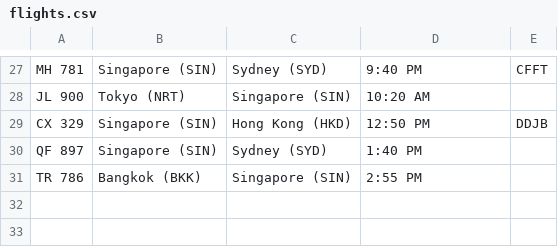
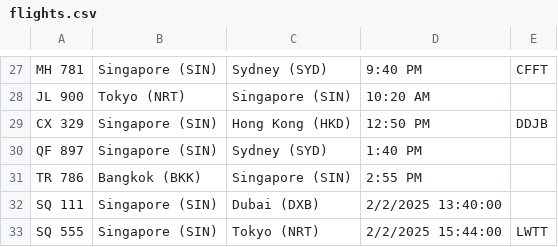
Before and after one commit to h3ngyon/Assignment, a CSV file: Assignment/flights.csv, drawn as a sheet; only a part is shown, gaps mark what is left out.

Commit message:
Changed flights.csv

```diff
--- a/Assignment/flights.csv
+++ b/Assignment/flights.csv
@@ -31 +31,3 @@ QF 897,Singapore (SIN),Sydney (SYD),1:40 PM,
 TR 786,Bangkok (BKK),Singapore (SIN),2:55 PM,
+SQ 111,Singapore (SIN),Dubai (DXB),2/2/2025 13:40:00,
+SQ 555,Singapore (SIN),Tokyo (NRT),2/2/2025 15:44:00,LWTT
```
